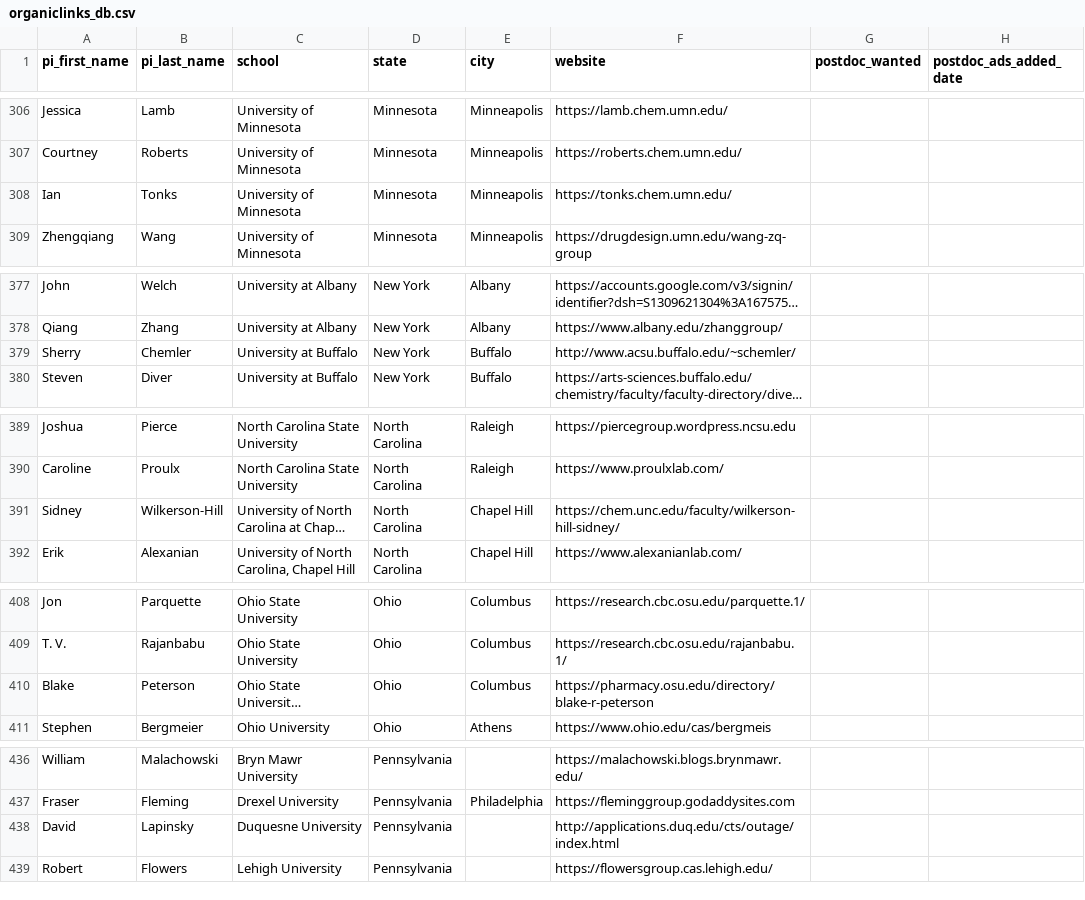
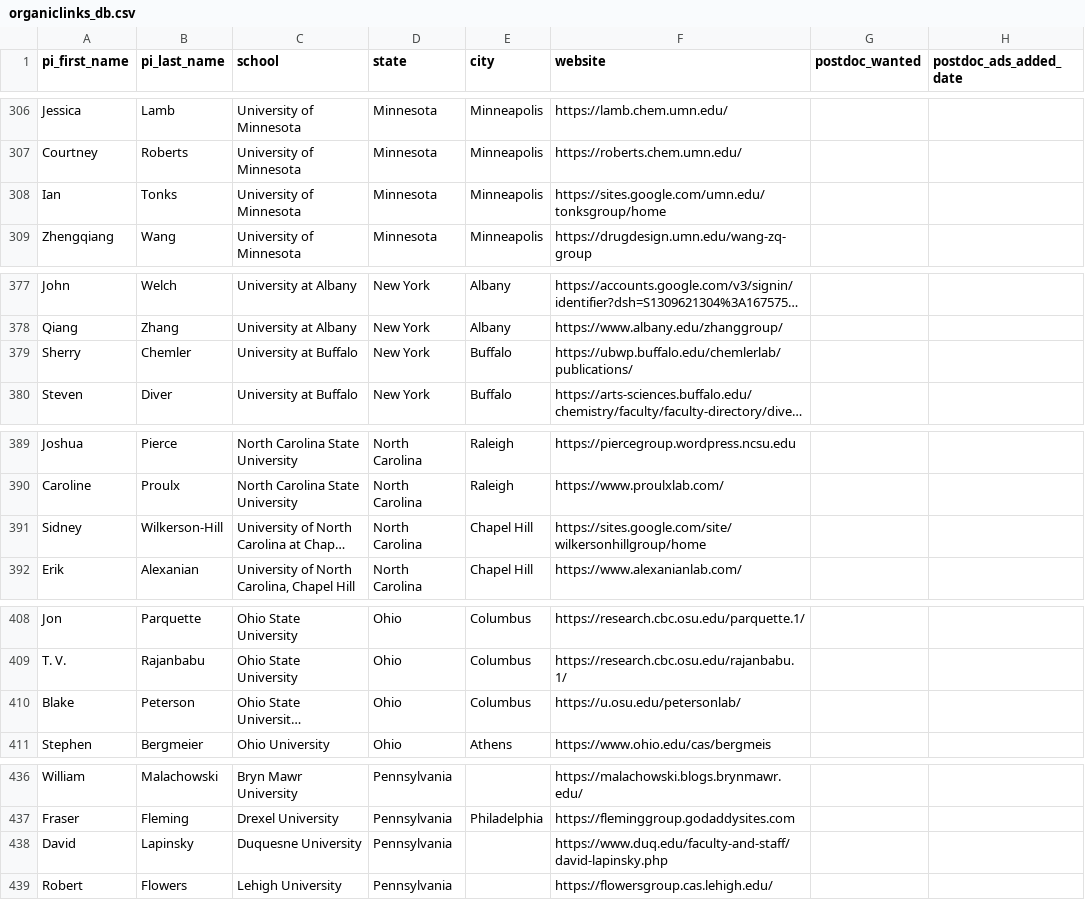
Before and after one commit to khoivan88/organiclinks-v2, a CSV file: data/organiclinks_db.csv, drawn as a sheet; only a part is shown, gaps mark what is left out; long unchanged cells end in …; the diff covers the shown part only; the diff names each change by its address in the sheet, - before the commit and + after, or states it on an @@ line.

```diff
--- a/data/organiclinks_db.csv
+++ b/data/organiclinks_db.csv
-F308 (website): https://tonks.chem.umn.edu/
+F308 (website): https://sites.google.com/umn.edu/tonksgroup/home
-F379 (website): http://www.acsu.buffalo.edu/~schemler/
+F379 (website): https://ubwp.buffalo.edu/chemlerlab/publications/
-F391 (website): https://chem.unc.edu/faculty/wilkerson-hill-sidney/
+F391 (website): https://sites.google.com/site/wilkersonhillgroup/home
-F410 (website): https://pharmacy.osu.edu/directory/blake-r-peterson
+F410 (website): https://u.osu.edu/petersonlab/
-F438 (website): http://applications.duq.edu/cts/outage/index.html
+F438 (website): https://www.duq.edu/faculty-and-staff/david-lapinsky.php
```
Also changed, not shown: 7 edited cells elsewhere in this file.
